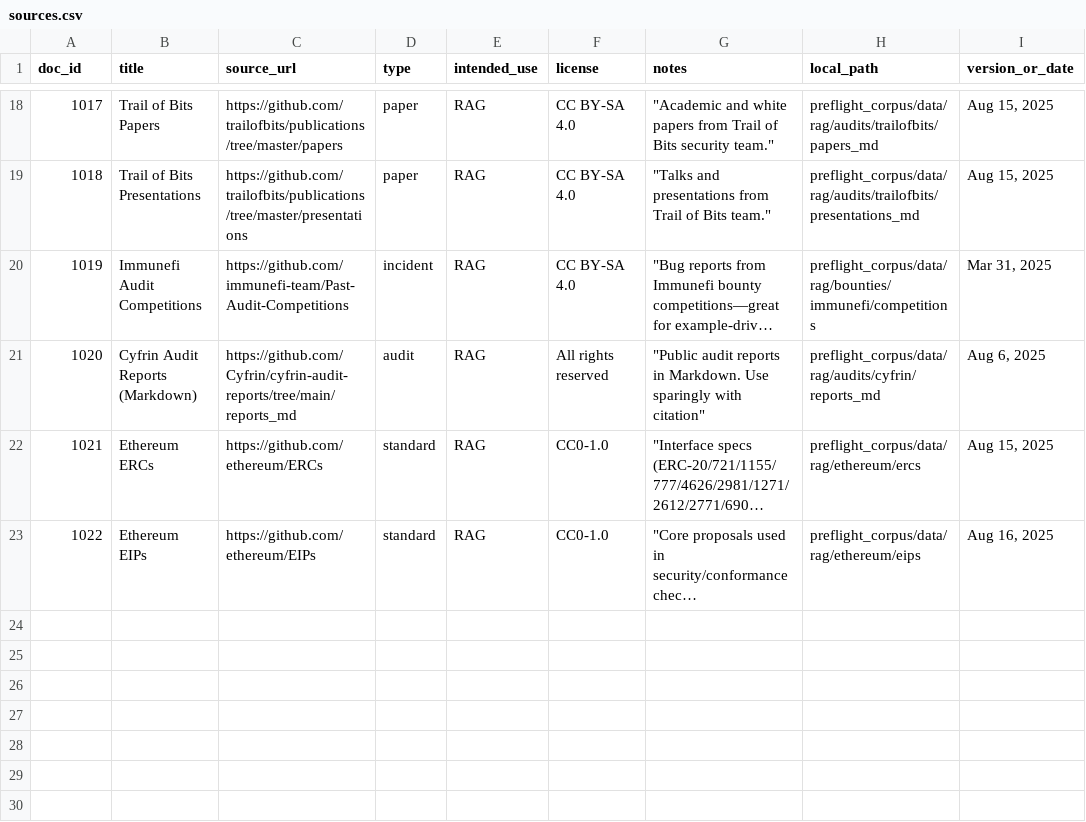
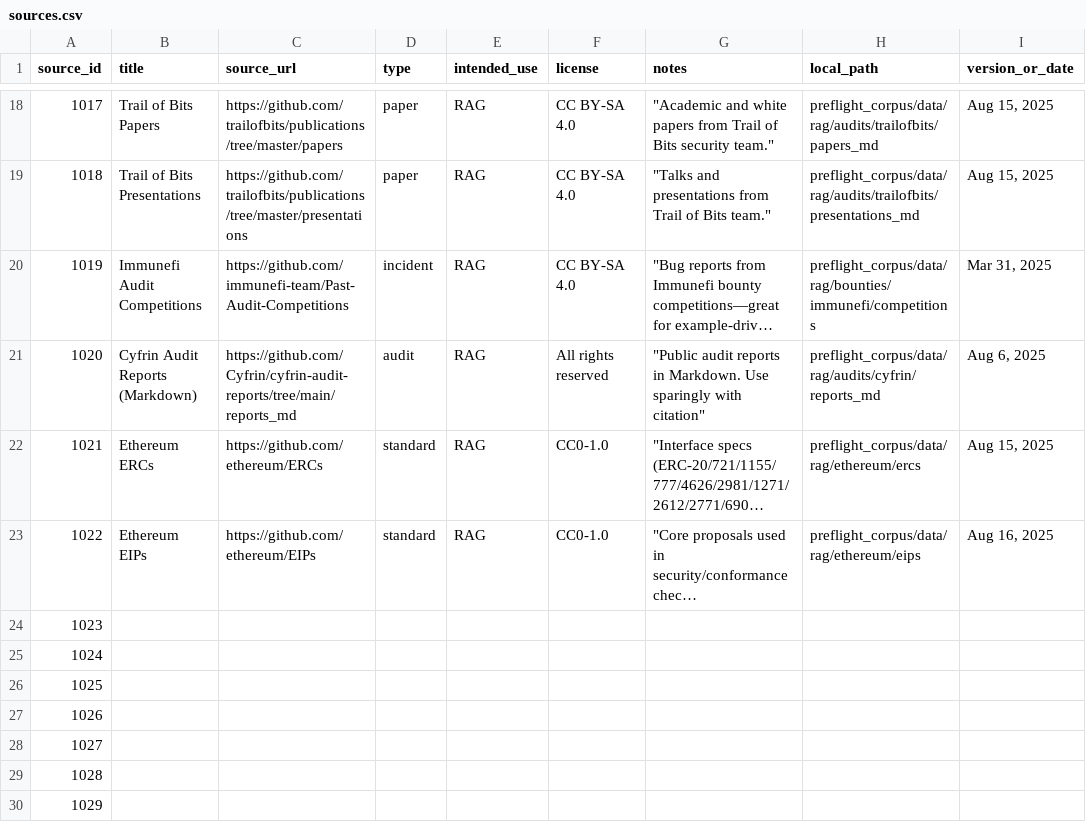
Before and after one commit to dawnkelly09/OpenAI_OpenModel, a CSV file: preflight_corpus/data/meta/sources.csv, drawn as a sheet; only a part is shown, gaps mark what is left out; long unchanged cells end in …; rows hold the shown columns only; the diff names each change by its address in the sheet, - before the commit and + after, or states it on an @@ line.

```diff
--- a/preflight_corpus/data/meta/sources.csv
+++ b/preflight_corpus/data/meta/sources.csv
@@ column A (source_id) renumbered in row 1 @@
+row 24: 1023
+row 25: 1024
+row 26: 1025
+row 27: 1026
+row 28: 1027
+row 29: 1028
+row 30: 1029
```
Also changed, not shown: 10 other files.
